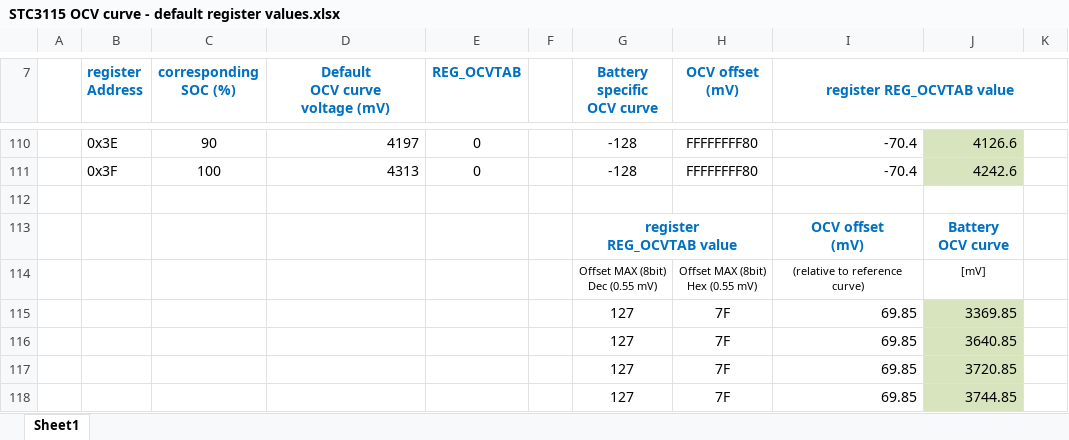
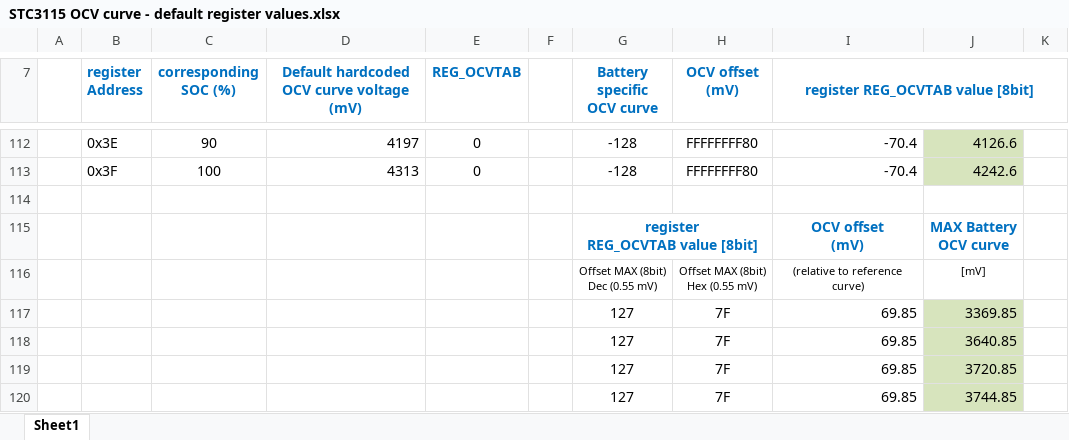
Before and after one commit to st-sw/STC3115GenericDriver, an Excel workbook: Docs/Config/STC3115 OCV curve - default register values.xlsx, sheet Sheet1, drawn as a sheet; only a part is shown, gaps mark what is left out; values as stored, in another font and other column widths than the file's, no borders; charts and pictures not drawn; addresses are those after the commit; ↵ is a line break in a cell; the diff covers the shown part only; the diff names each change by its address in the sheet, - before the commit and + after, or states it on an @@ line.

```diff
--- a/Docs/Config/STC3115 OCV curve - default register values.xlsx (sheet Sheet1)
+++ b/Docs/Config/STC3115 OCV curve - default register values.xlsx (sheet Sheet1)
-D7: Default ↵ OCV curve ↵ voltage (mV)
+D7: Default hardcoded OCV curve voltage (mV)
-I7: register REG_OCVTAB value
+I7: register REG_OCVTAB value [8bit]
-G115 (Battery specific OCV curve): register ↵ REG_OCVTAB value
+G115 (Battery specific OCV curve): register ↵ REG_OCVTAB value [8bit]
-J115: Battery ↵ OCV curve
+J115: MAX Battery ↵ OCV curve
```
Also changed, not shown: 2 added rows, 14 edited cells and cell formats elsewhere in this sheet, formulas that keep their value, charts or pictures, Docs/Config/STC3115 maximum battery capacity.xlsx, 1 other file.
